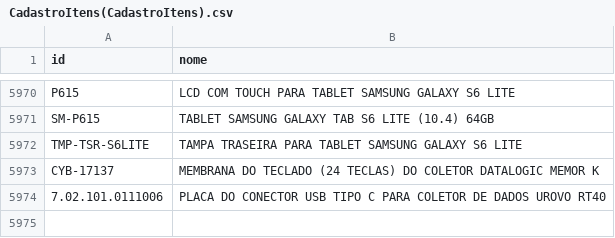
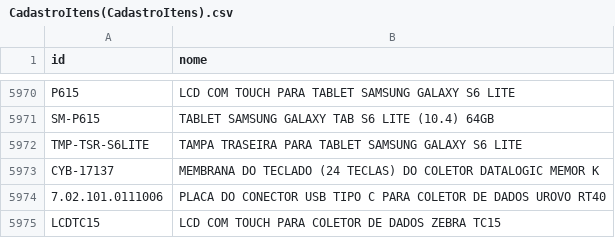
Before and after one commit to cauuabispoo/ZhazCheck, a CSV file: csv/CadastroItens(CadastroItens).csv, drawn as a sheet; only a part is shown, gaps mark what is left out.

Commit message:
Update CadastroItens(CadastroItens).csv

```diff
--- a/csv/CadastroItens(CadastroItens).csv
+++ b/csv/CadastroItens(CadastroItens).csv
@@ -5974 +5974,2 @@ CYB-17137,	MEMBRANA DO TECLADO (24 TECLAS) DO COLETOR DATALOGIC MEMOR K
 7.02.101.0111006,	PLACA DO CONECTOR USB TIPO C PARA COLETOR DE DADOS UROVO RT40
+LCDTC15,	LCD COM TOUCH PARA COLETOR DE DADOS ZEBRA TC15
```
